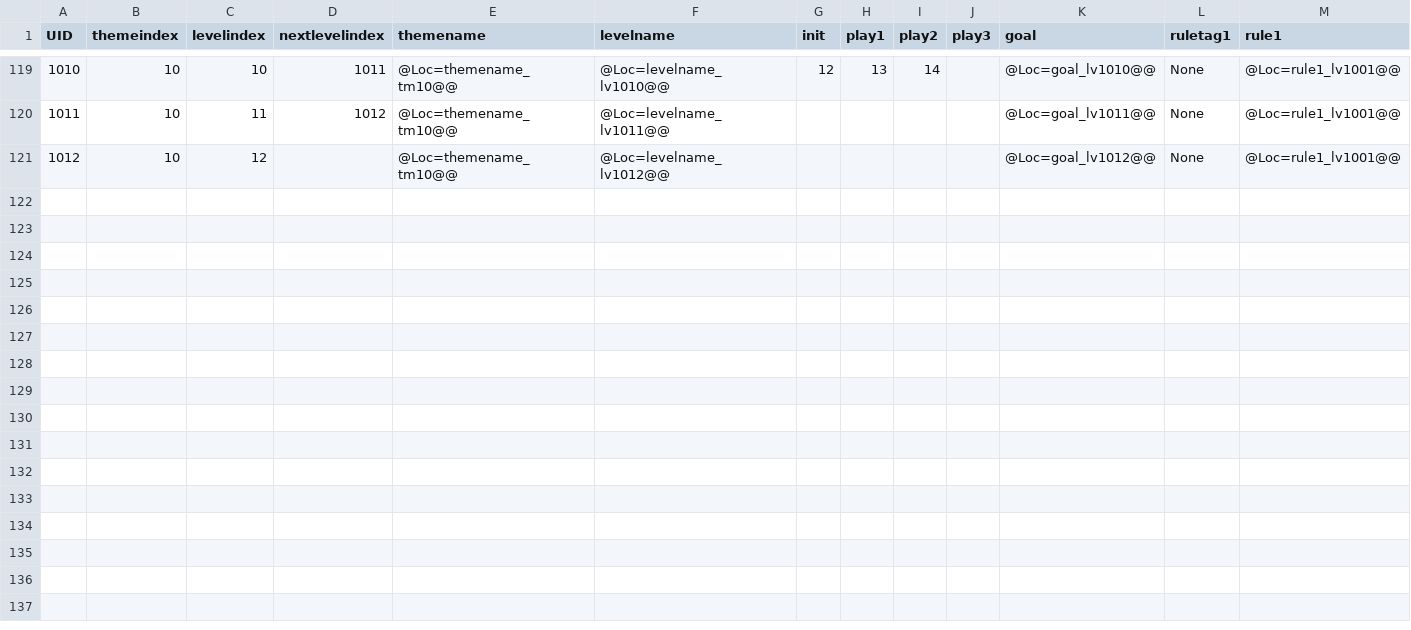
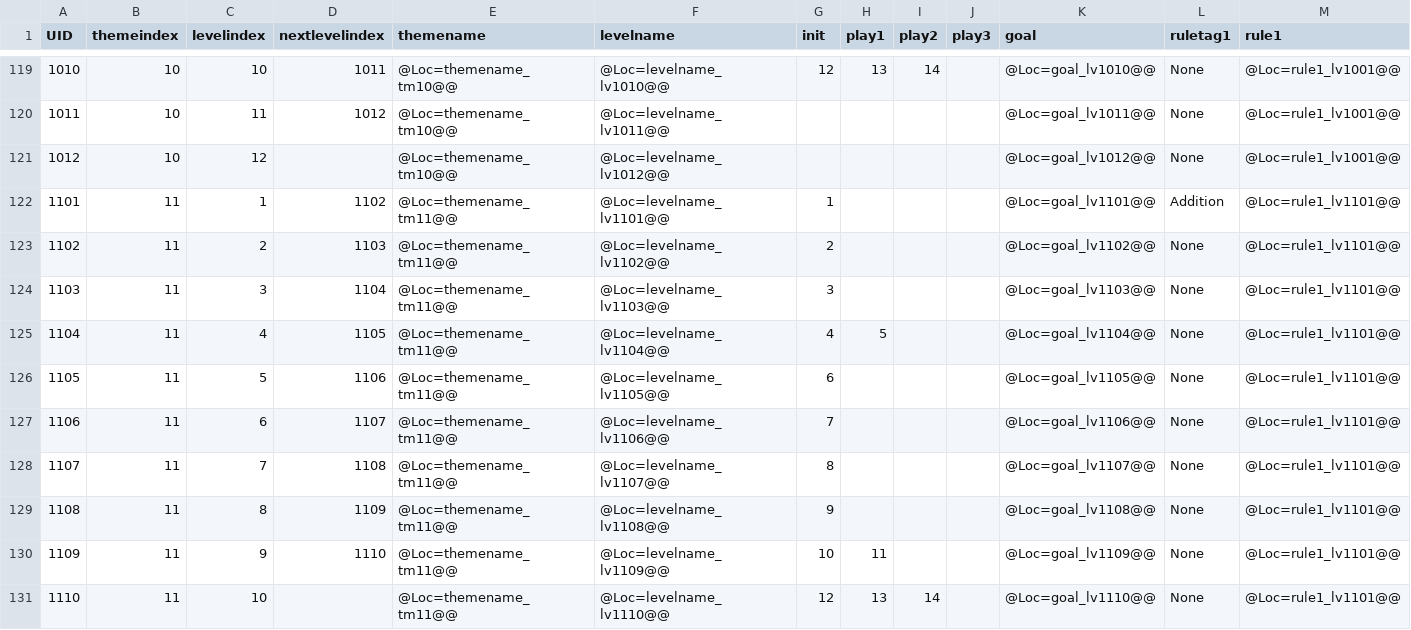
Before and after one commit to lqcatlas/NoE, a CSV file: Assets/Resources/csv/Level - Level_Output.csv, drawn as a sheet; only a part is shown, gaps mark what is left out; rows hold the shown columns only; the diff names each change by its address in the sheet, - before the commit and + after, or states it on an @@ line.

```diff
--- a/Assets/Resources/csv/Level - Level_Output.csv
+++ b/Assets/Resources/csv/Level - Level_Output.csv
+row 122: 1101 | 11 | 1 | 1102 | @Loc=themename_tm11@@ | @Loc=levelname_lv1101@@ | 1 |  |  |  | @Loc=goal_lv1101@@ | Addition | @Loc=rule1_lv1101@@
+row 123: 1102 | 11 | 2 | 1103 | @Loc=themename_tm11@@ | @Loc=levelname_lv1102@@ | 2 |  |  |  | @Loc=goal_lv1102@@ | None | @Loc=rule1_lv1101@@
+row 124: 1103 | 11 | 3 | 1104 | @Loc=themename_tm11@@ | @Loc=levelname_lv1103@@ | 3 |  |  |  | @Loc=goal_lv1103@@ | None | @Loc=rule1_lv1101@@
+row 125: 1104 | 11 | 4 | 1105 | @Loc=themename_tm11@@ | @Loc=levelname_lv1104@@ | 4 | 5 |  |  | @Loc=goal_lv1104@@ | None | @Loc=rule1_lv1101@@
+row 126: 1105 | 11 | 5 | 1106 | @Loc=themename_tm11@@ | @Loc=levelname_lv1105@@ | 6 |  |  |  | @Loc=goal_lv1105@@ | None | @Loc=rule1_lv1101@@
+row 127: 1106 | 11 | 6 | 1107 | @Loc=themename_tm11@@ | @Loc=levelname_lv1106@@ | 7 |  |  |  | @Loc=goal_lv1106@@ | None | @Loc=rule1_lv1101@@
+row 128: 1107 | 11 | 7 | 1108 | @Loc=themename_tm11@@ | @Loc=levelname_lv1107@@ | 8 |  |  |  | @Loc=goal_lv1107@@ | None | @Loc=rule1_lv1101@@
+row 129: 1108 | 11 | 8 | 1109 | @Loc=themename_tm11@@ | @Loc=levelname_lv1108@@ | 9 |  |  |  | @Loc=goal_lv1108@@ | None | @Loc=rule1_lv1101@@
+row 130: 1109 | 11 | 9 | 1110 | @Loc=themename_tm11@@ | @Loc=levelname_lv1109@@ | 10 | 11 |  |  | @Loc=goal_lv1109@@ | None | @Loc=rule1_lv1101@@
+row 131: 1110 | 11 | 10 |  | @Loc=themename_tm11@@ | @Loc=levelname_lv1110@@ | 12 | 13 | 14 |  | @Loc=goal_lv1110@@ | None | @Loc=rule1_lv1101@@
```
Also changed, not shown: Assets/Resources/csv/Localization - Localization_Output.csv, Assets/Resources/csv/Narrative - Narrative_Output.csv, 50 other files.
